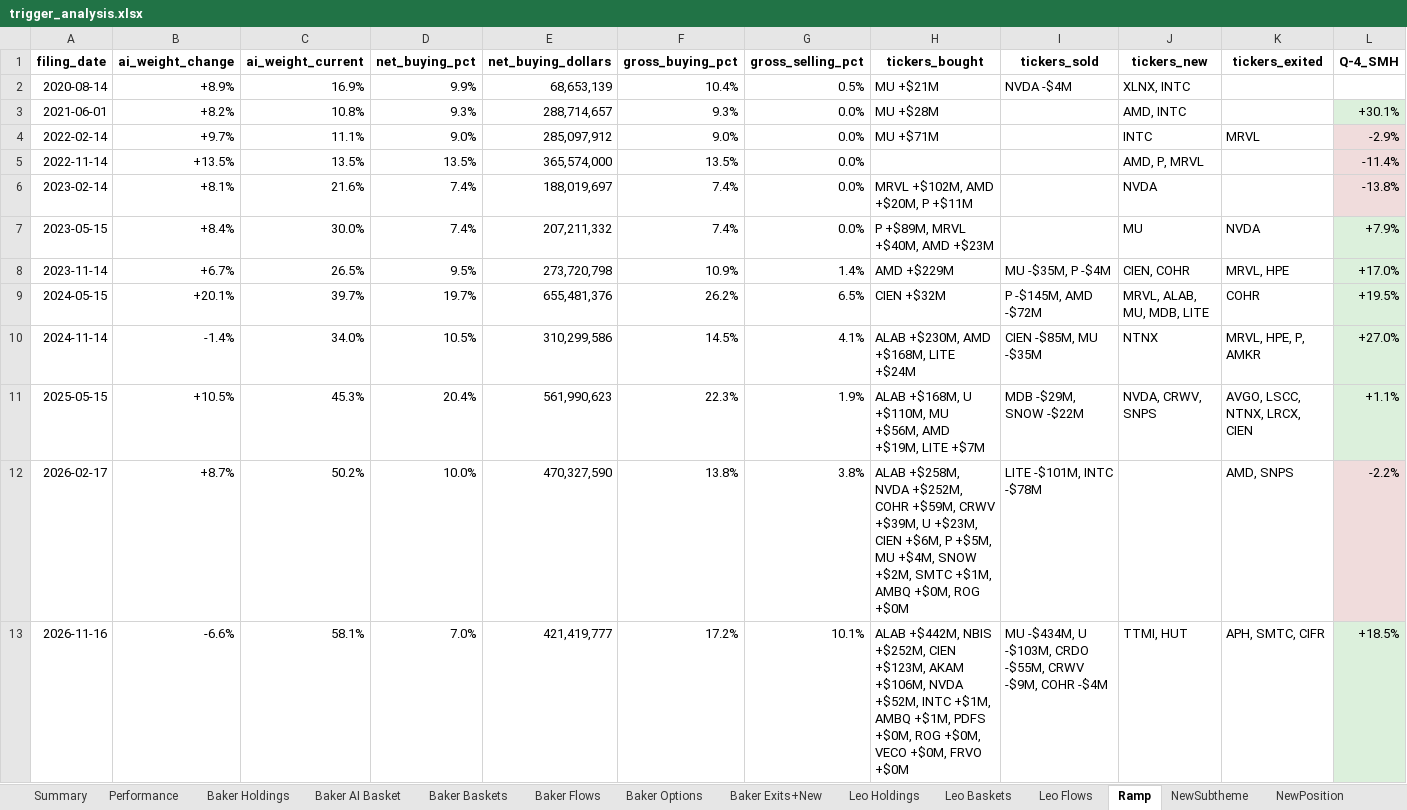
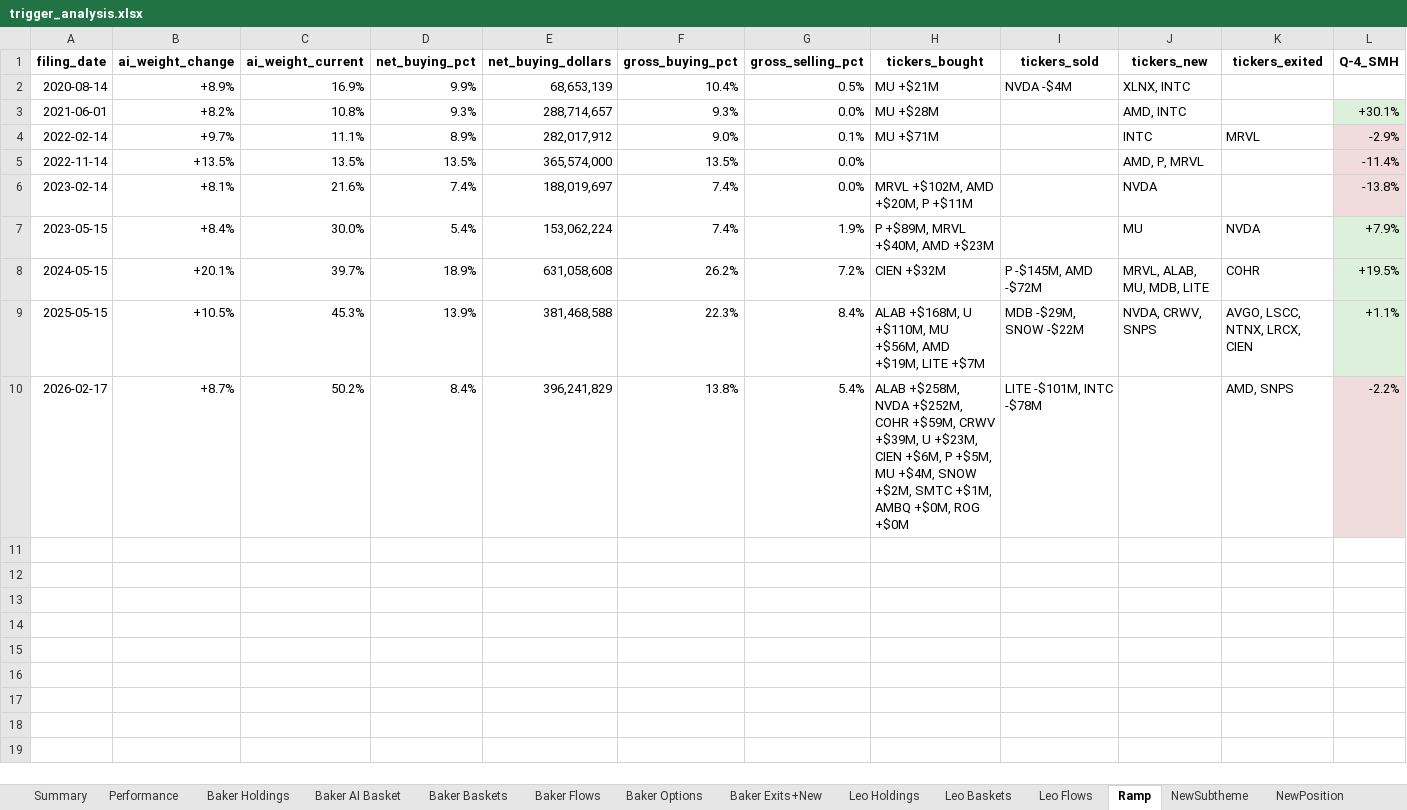
Before and after one commit to sresman/celeb-pm, an Excel workbook: analysis/trigger_analysis.xlsx, sheet Ramp, drawn as a sheet; only a part is shown; values as stored, in another font and other column widths than the file's, no borders; removed rows and columns are numbered as before the commit, all else as after; rows hold the shown columns only; the diff names each change by its address in the sheet, - before the commit and + after, or states it on an @@ line.

```diff
--- a/analysis/trigger_analysis.xlsx (sheet Ramp)
+++ b/analysis/trigger_analysis.xlsx (sheet Ramp)
-D4 (net_buying_pct): 9.0%
+D4 (net_buying_pct): 8.9%
-E4 (net_buying_dollars): 285,097,912
+E4 (net_buying_dollars): 282,017,912
-G4 (gross_selling_pct): 0.0%
+G4 (gross_selling_pct): 0.1%
-D7 (net_buying_pct): 7.4%
+D7 (net_buying_pct): 5.4%
-E7 (net_buying_dollars): 207,211,332
+E7 (net_buying_dollars): 153,062,224
-G7 (gross_selling_pct): 0.0%
+G7 (gross_selling_pct): 1.9%
-row 8: 2023-11-14 | +6.7% | 26.5% | 9.5% | 273,720,798 | 10.9% | 1.4% | AMD +$229M | MU -$35M, P -$4M | CIEN, COHR | MRVL, HPE | +17.0%
-D8 (net_buying_pct): 19.7%
+D8 (net_buying_pct): 18.9%
-E8 (net_buying_dollars): 655,481,376
+E8 (net_buying_dollars): 631,058,608
-G8 (gross_selling_pct): 6.5%
+G8 (gross_selling_pct): 7.2%
-row 10: 2024-11-14 | -1.4% | 34.0% | 10.5% | 310,299,586 | 14.5% | 4.1% | ALAB +$230M, AMD +$168M, LITE +$24M | CIEN -$85M, MU -$35M | NTNX | MRVL, HPE, P, AMKR | +27.0%
-D9 (net_buying_pct): 20.4%
+D9 (net_buying_pct): 13.9%
-E9 (net_buying_dollars): 561,990,623
+E9 (net_buying_dollars): 381,468,588
-G9 (gross_selling_pct): 1.9%
+G9 (gross_selling_pct): 8.4%
-D10 (net_buying_pct): 10.0%
+D10 (net_buying_pct): 8.4%
-E10 (net_buying_dollars): 470,327,590
+E10 (net_buying_dollars): 396,241,829
-G10 (gross_selling_pct): 3.8%
+G10 (gross_selling_pct): 5.4%
-row 13: 2026-11-16 | -6.6% | 58.1% | 7.0% | 421,419,777 | 17.2% | 10.1% | ALAB +$442M, NBIS +$252M, CIEN +$123M, AKAM +$106M, NVDA +$52M, INTC +$1M, AMBQ +$1M, PDFS +$0M, ROG +$0M, VECO +$0M, FRVO +$0M | MU -$434M, U -$103M, CRDO -$55M, CRWV -$9M, COHR -$4M | TTMI, HUT | APH, SMTC, CIFR | +18.5%
```
Also changed, not shown: sheet RampBasket, sheet Performance, 12 other files.
